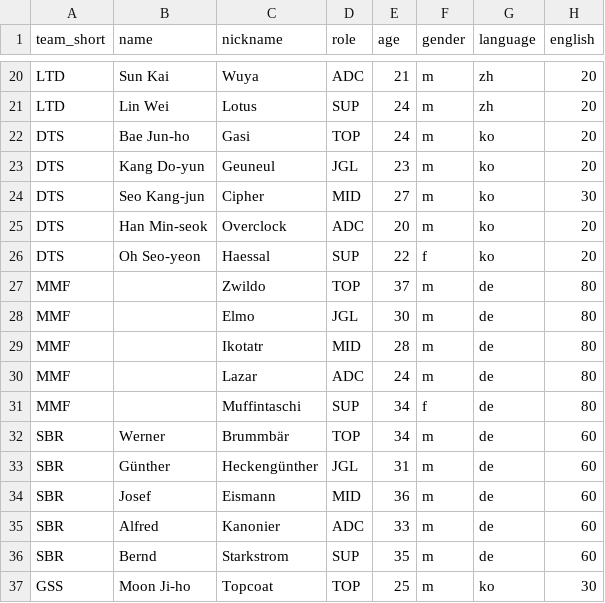
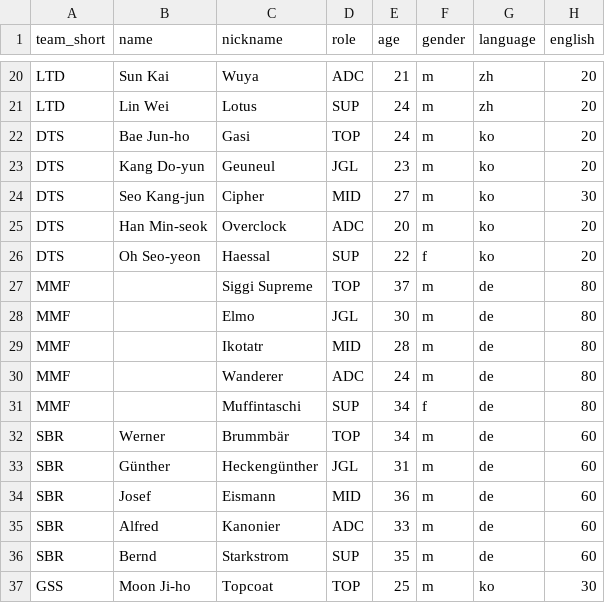
Before and after one commit to DerELM0/rift-manager, a CSV file: rift-manager/data/default/players.csv, drawn as a sheet; only a part is shown, gaps mark what is left out; the diff names each change by its address in the sheet, - before the commit and + after, or states it on an @@ line.

Commit message:
Rename MMF players, fix nav highlight

```diff
--- a/rift-manager/data/default/players.csv
+++ b/rift-manager/data/default/players.csv
-C27 (nickname): Zwildo
+C27 (nickname): Siggi Supreme
-C30 (nickname): Lazar
+C30 (nickname): Wanderer
```
Also changed, not shown: 2 other files.
